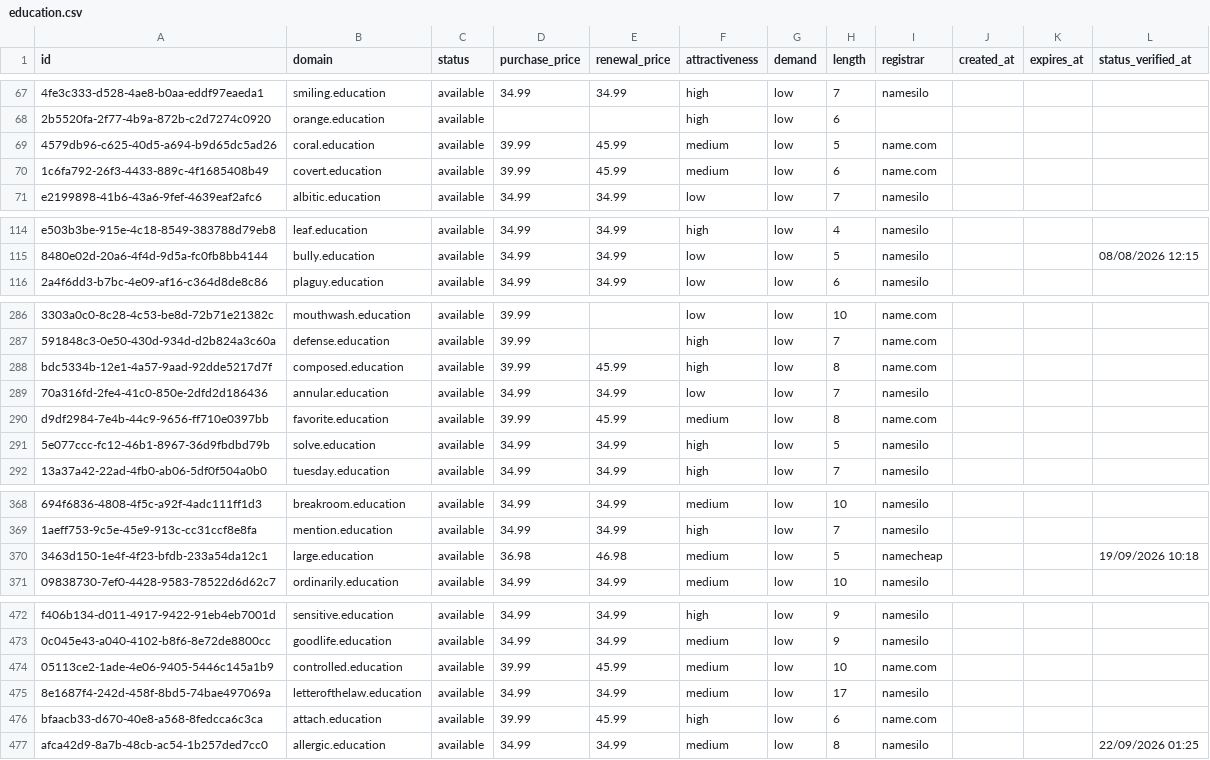
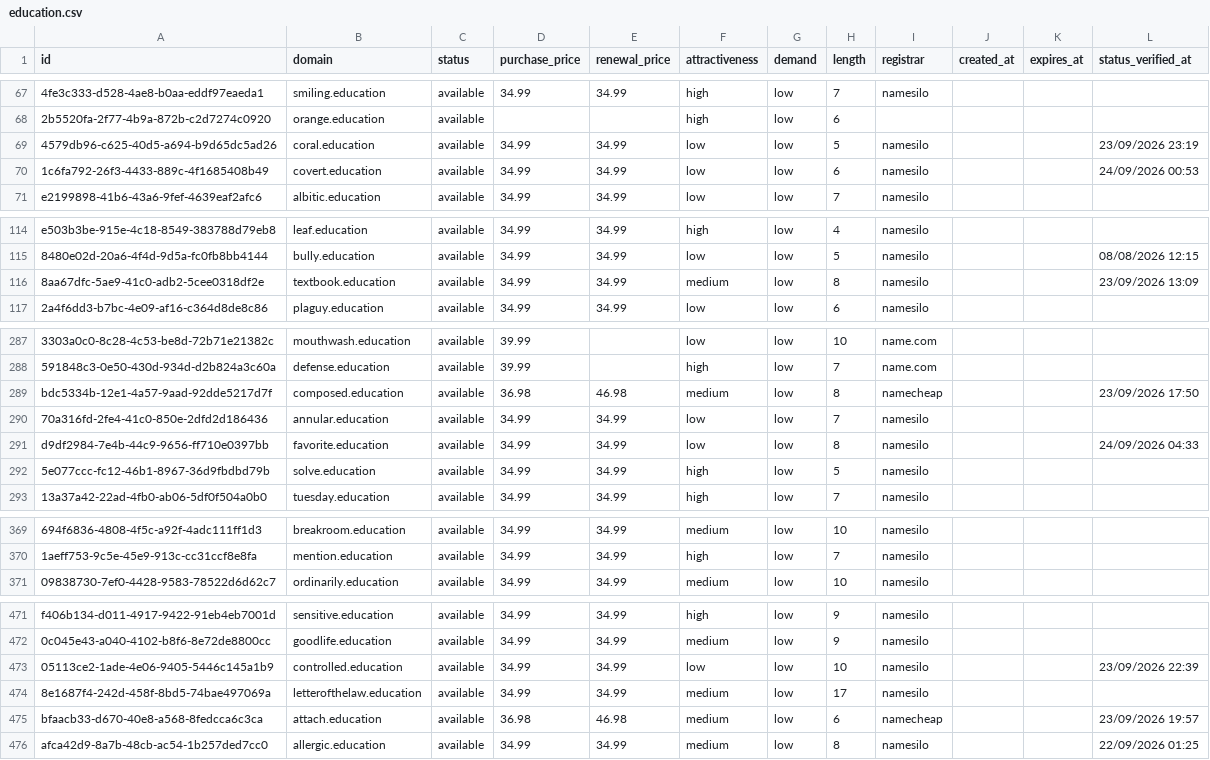
Before and after one commit to UniqueDomains/education-oneword-domains, a CSV file: education.csv, drawn as a sheet; only a part is shown, gaps mark what is left out; removed rows and columns are numbered as before the commit, all else as after; the diff covers the shown part only; the diff names each change by its address in the sheet, - before the commit and + after, or states it on an @@ line.

Commit message:
Domains update

```diff
--- a/education.csv
+++ b/education.csv
-D69:D70 (purchase_price): 39.99
+D69:D70 (purchase_price): 34.99
-E69:E70 (renewal_price): 45.99
+E69:E70 (renewal_price): 34.99
-F69:F70 (attractiveness): medium
+F69:F70 (attractiveness): low
-I69:I70 (registrar): name.com
+I69:I70 (registrar): namesilo
-L69 (status_verified_at): (empty)
+L69 (status_verified_at): 23/09/2026 23:19
-L70 (status_verified_at): (empty)
+L70 (status_verified_at): 24/09/2026 00:53
+row 116: 8aa67dfc-5ae9-41c0-adb2-5cee0318df2e | textbook.education | available | 34.99 | 34.99 | medium | low | 8 | namesilo |  |  | 23/09/2026 13:09
-D289 (purchase_price): 39.99
+D289 (purchase_price): 36.98
-E289 (renewal_price): 45.99
+E289 (renewal_price): 46.98
-F289 (attractiveness): high
+F289 (attractiveness): medium
-I289 (registrar): name.com
+I289 (registrar): namecheap
-L289 (status_verified_at): (empty)
+L289 (status_verified_at): 23/09/2026 17:50
-D291 (purchase_price): 39.99
+D291 (purchase_price): 34.99
-E291 (renewal_price): 45.99
+E291 (renewal_price): 34.99
-F291 (attractiveness): medium
+F291 (attractiveness): low
-I291 (registrar): name.com
+I291 (registrar): namesilo
-L291 (status_verified_at): (empty)
+L291 (status_verified_at): 24/09/2026 04:33
-row 370: 3463d150-1e4f-4f23-bfdb-233a54da12c1 | large.education | available | 36.98 | 46.98 | medium | low | 5 | namecheap |  |  | 19/09/2026 10:18
-D473 (purchase_price): 39.99
+D473 (purchase_price): 34.99
-E473 (renewal_price): 45.99
+E473 (renewal_price): 34.99
-F473 (attractiveness): medium
+F473 (attractiveness): low
-I473 (registrar): name.com
+I473 (registrar): namesilo
-L473 (status_verified_at): (empty)
+L473 (status_verified_at): 23/09/2026 22:39
-D475 (purchase_price): 39.99
+D475 (purchase_price): 36.98
-E475 (renewal_price): 45.99
+E475 (renewal_price): 46.98
-F475 (attractiveness): high
+F475 (attractiveness): medium
-I475 (registrar): name.com
+I475 (registrar): namecheap
-L475 (status_verified_at): (empty)
+L475 (status_verified_at): 23/09/2026 19:57
```
Also changed, not shown: 1 added row, 1 removed row and 112 edited cells elsewhere in this file, 4 other files.
